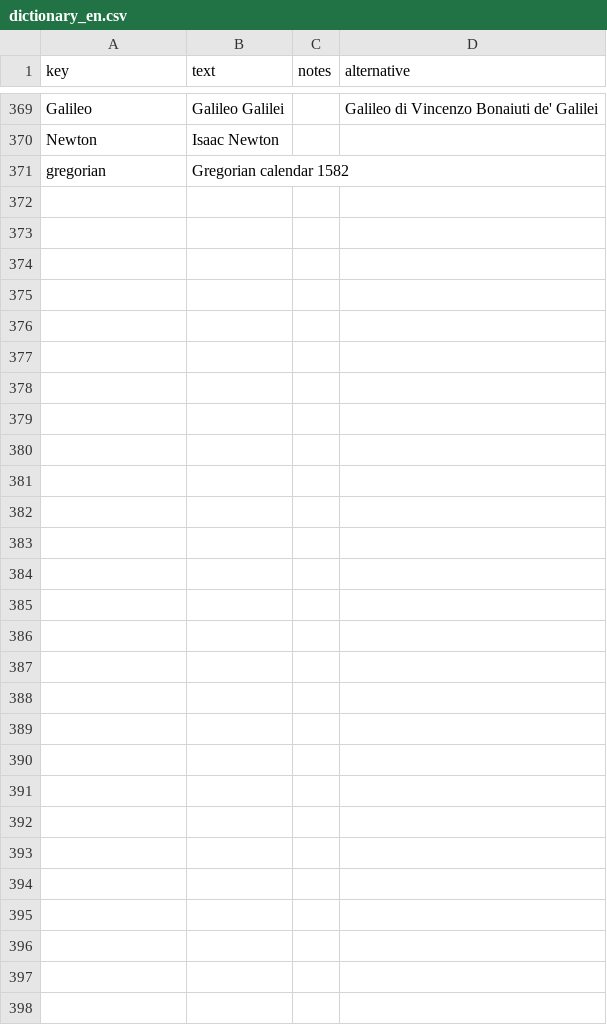
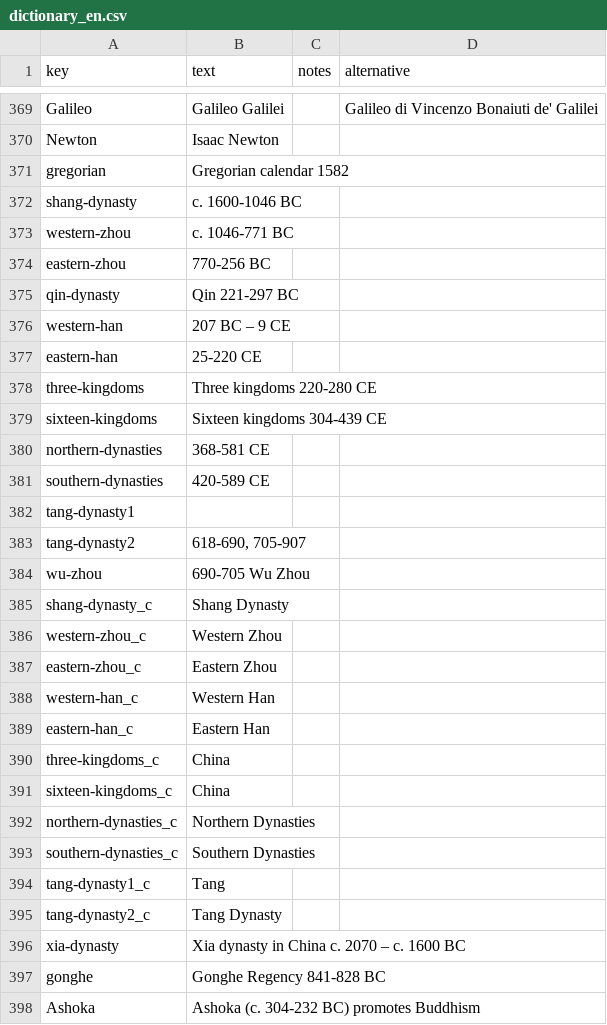
Before and after one commit to kreier/timeline, a CSV file: db/dictionary_en.csv, drawn as a sheet; only a part is shown, gaps mark what is left out.

```diff
--- a/db/dictionary_en.csv
+++ b/db/dictionary_en.csv
@@ -371 +371,28 @@ Newton,Isaac Newton,,
 gregorian,Gregorian calendar 1582,,
+shang-dynasty,c. 1600-1046 BC,,
+western-zhou,c. 1046-771 BC,,
+eastern-zhou,770-256 BC,,
+qin-dynasty,Qin 221-297 BC,,
+western-han,207 BC – 9 CE,,
+eastern-han,25-220 CE,,
+three-kingdoms,Three kingdoms 220-280 CE,,
+sixteen-kingdoms,Sixteen kingdoms 304-439 CE,,
+northern-dynasties,368-581 CE,,
+southern-dynasties,420-589 CE,,
+tang-dynasty1, ,,
+tang-dynasty2,"618-690, 705-907",,
+wu-zhou,690-705 Wu Zhou,,
+shang-dynasty_c,Shang Dynasty,,
+western-zhou_c,Western Zhou,,
+eastern-zhou_c,Eastern Zhou,,
+western-han_c,Western Han,,
+eastern-han_c,Eastern Han,,
+three-kingdoms_c,China,,
+sixteen-kingdoms_c,China,,
+northern-dynasties_c,Northern Dynasties,,
+southern-dynasties_c,Southern Dynasties,,
+tang-dynasty1_c,Tang,,
+tang-dynasty2_c,Tang Dynasty,,
+xia-dynasty,Xia dynasty in China c. 2070 – c. 1600 BC,,
+gonghe,Gonghe Regency 841-828 BC,,
+Ashoka,Ashoka (c. 304-232 BC) promotes Buddhism,,
```
Also changed, not shown: db/colors_normal.csv, db/objects.csv, 7 other files.
